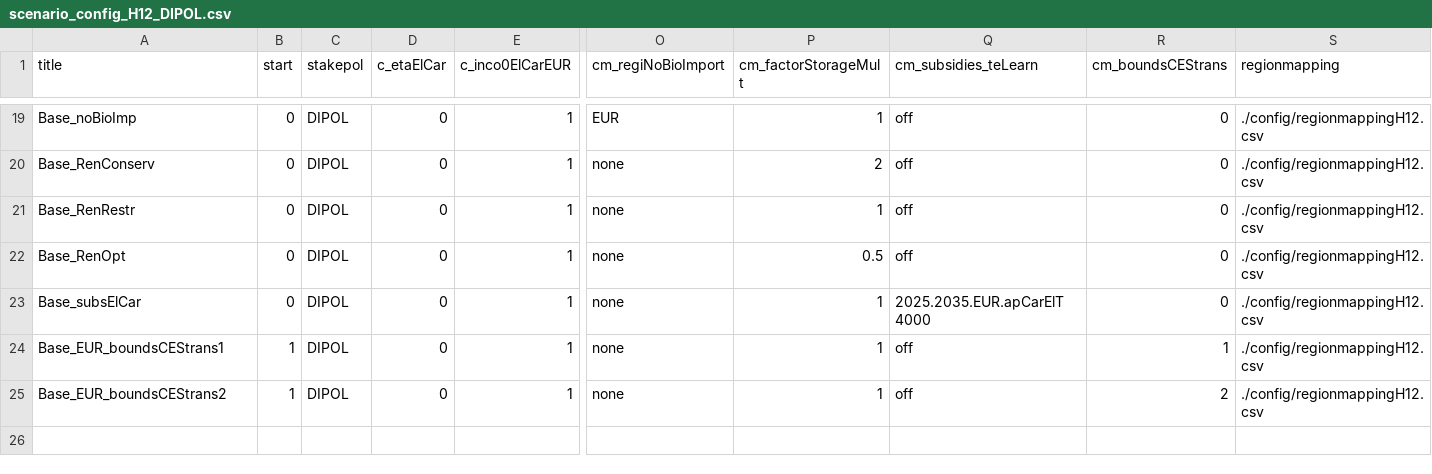
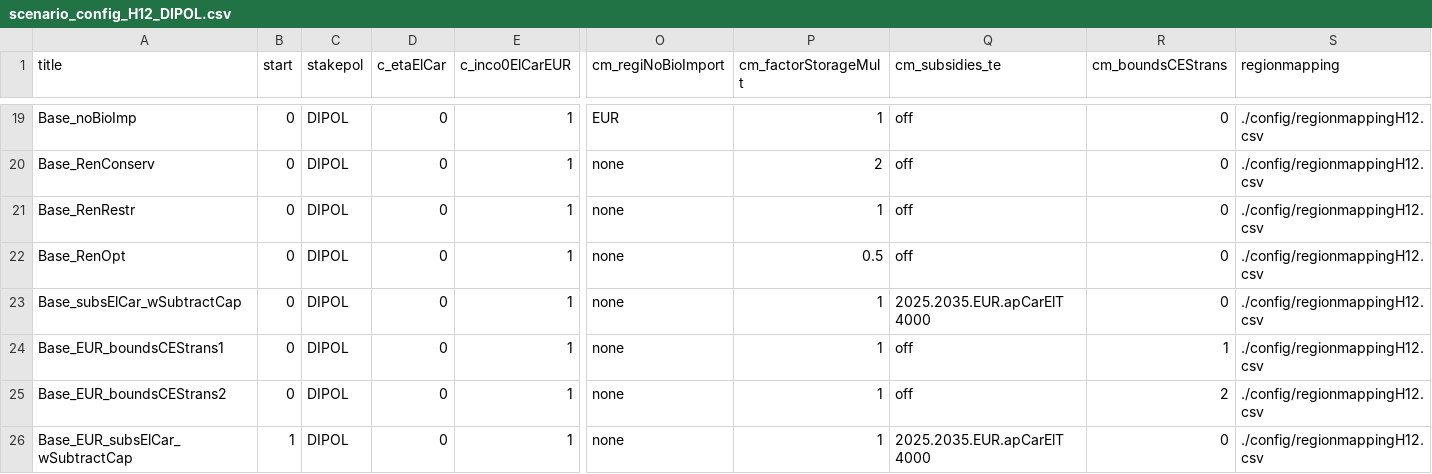
Before and after one commit to merfort/remind, a CSV file: config/scenario_config_H12_DIPOL.csv, drawn as a sheet; only a part is shown, gaps mark what is left out; rows hold the shown columns only; the diff names each change by its address in the sheet, - before the commit and + after, or states it on an @@ line.

Commit message:
*gdx-neutral* Fixed switch for subsidize technologies and made is usable for non-learning techs as well

```diff
--- a/config/scenario_config_H12_DIPOL.csv
+++ b/config/scenario_config_H12_DIPOL.csv
-Q1: cm_subsidies_teLearn
+Q1: cm_subsidies_te
-A23 (title): Base_subsElCar
+A23 (title): Base_subsElCar_wSubtractCap
-B24:B25 (start): 1
+B24:B25 (start): 0
+row 26: Base_EUR_subsElCar_wSubtractCap | 1 | DIPOL | 0 | 1 | none | 1 | 2025.2035.EUR.apCarElT 4000 | 0 | ./config/regionmappingH12.csv
```
Also changed, not shown: 8 other files.
